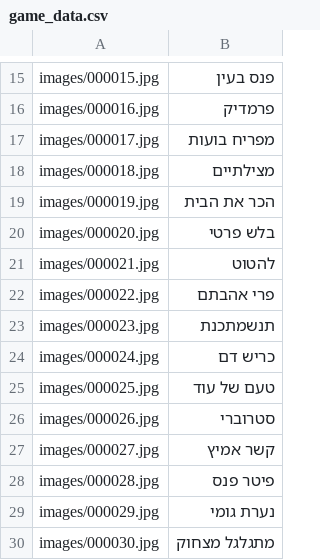
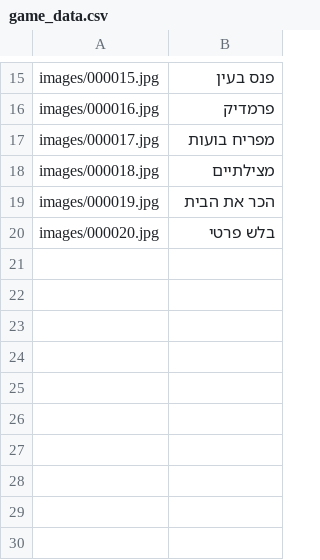
Before and after one commit to LiranYzhak/puzleinpic, a CSV file: game_data.csv, drawn as a sheet; only a part is shown, gaps mark what is left out; the diff names each change by its address in the sheet, - before the commit and + after, or states it on an @@ line.

Commit message:
Update game_data.csv

```diff
--- a/game_data.csv
+++ b/game_data.csv
-row 21: images/000021.jpg | להטוט
-row 22: images/000022.jpg | פרי אהבתם
-row 23: images/000023.jpg | תנשמתכנת
-row 24: images/000024.jpg | כריש דם
-row 25: images/000025.jpg | טעם של עוד
-row 26: images/000026.jpg | סטרוברי
-row 27: images/000027.jpg | קשר אמיץ
-row 28: images/000028.jpg | פיטר פנס
-row 29: images/000029.jpg | נערת גומי
-row 30: images/000030.jpg | מתגלגל מצחוק
```
